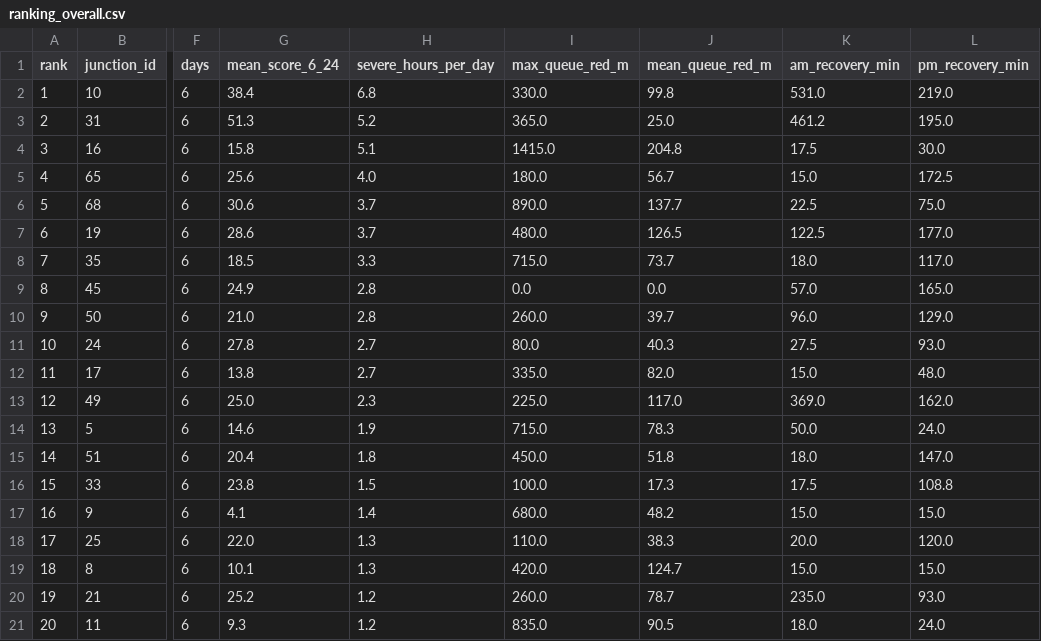
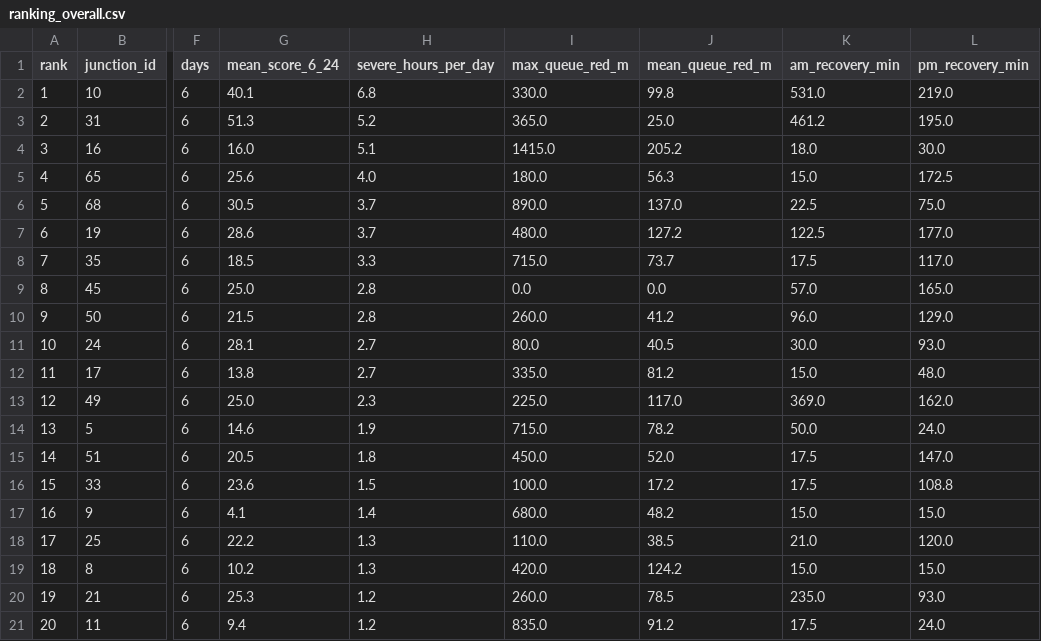
Before and after one commit to wiki-ruhan/Dhaka-Jam-70, a CSV file: data/ranking_overall.csv, drawn as a sheet; only a part is shown, gaps mark what is left out; the diff covers the shown part only; the diff names each change by its address in the sheet, - before the commit and + after, or states it on an @@ line.

```diff
--- a/data/ranking_overall.csv
+++ b/data/ranking_overall.csv
-G2 (mean_score_6_24): 38.4
+G2 (mean_score_6_24): 40.1
-G4 (mean_score_6_24): 15.8
+G4 (mean_score_6_24): 16.0
-J4 (mean_queue_red_m): 204.8
+J4 (mean_queue_red_m): 205.2
-K4 (am_recovery_min): 17.5
+K4 (am_recovery_min): 18.0
-J5 (mean_queue_red_m): 56.7
+J5 (mean_queue_red_m): 56.3
-G6 (mean_score_6_24): 30.6
+G6 (mean_score_6_24): 30.5
-J6 (mean_queue_red_m): 137.7
+J6 (mean_queue_red_m): 137.0
-J7 (mean_queue_red_m): 126.5
+J7 (mean_queue_red_m): 127.2
-K8 (am_recovery_min): 18.0
+K8 (am_recovery_min): 17.5
-G9 (mean_score_6_24): 24.9
+G9 (mean_score_6_24): 25.0
-G10 (mean_score_6_24): 21.0
+G10 (mean_score_6_24): 21.5
-J10 (mean_queue_red_m): 39.7
+J10 (mean_queue_red_m): 41.2
-G11 (mean_score_6_24): 27.8
+G11 (mean_score_6_24): 28.1
-J11 (mean_queue_red_m): 40.3
+J11 (mean_queue_red_m): 40.5
-K11 (am_recovery_min): 27.5
+K11 (am_recovery_min): 30.0
-J12 (mean_queue_red_m): 82.0
+J12 (mean_queue_red_m): 81.2
-J14 (mean_queue_red_m): 78.3
+J14 (mean_queue_red_m): 78.2
-G15 (mean_score_6_24): 20.4
+G15 (mean_score_6_24): 20.5
-J15 (mean_queue_red_m): 51.8
+J15 (mean_queue_red_m): 52.0
-K15 (am_recovery_min): 18.0
+K15 (am_recovery_min): 17.5
-G16 (mean_score_6_24): 23.8
+G16 (mean_score_6_24): 23.6
-J16 (mean_queue_red_m): 17.3
+J16 (mean_queue_red_m): 17.2
-G18 (mean_score_6_24): 22.0
+G18 (mean_score_6_24): 22.2
-J18 (mean_queue_red_m): 38.3
+J18 (mean_queue_red_m): 38.5
-K18 (am_recovery_min): 20.0
+K18 (am_recovery_min): 21.0
-G19 (mean_score_6_24): 10.1
+G19 (mean_score_6_24): 10.2
-J19 (mean_queue_red_m): 124.7
+J19 (mean_queue_red_m): 124.2
-G20 (mean_score_6_24): 25.2
+G20 (mean_score_6_24): 25.3
-J20 (mean_queue_red_m): 78.7
+J20 (mean_queue_red_m): 78.5
-G21 (mean_score_6_24): 9.3
+G21 (mean_score_6_24): 9.4
-J21 (mean_queue_red_m): 90.5
+J21 (mean_queue_red_m): 91.2
-K21 (am_recovery_min): 18.0
+K21 (am_recovery_min): 17.5
```
Also changed, not shown: 83 edited cells elsewhere in this file, data/conditions.csv, data/daily/ranking/2026-10-18_ranking.csv, 13 other files.
